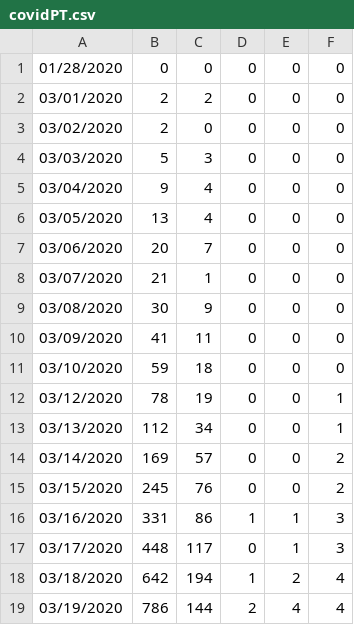
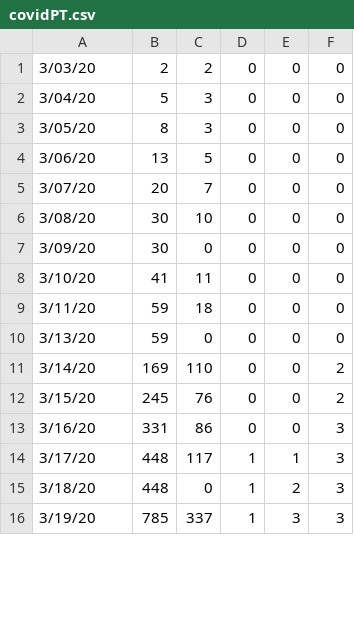
Before and after one commit to BrunoMartins11/covid-19-API, a CSV file: predictions/covidPT.csv, drawn as a sheet; only a part is shown; the diff covers the shown part only.

```diff
--- a/predictions/covidPT.csv
+++ b/predictions/covidPT.csv
@@ -1,19 +1,16 @@
-01/28/2020,0,0,0,0,0
-03/01/2020,2,2,0,0,0
-03/02/2020,2,0,0,0,0
-03/03/2020,5,3,0,0,0
-03/04/2020,9,4,0,0,0
-03/05/2020,13,4,0,0,0
-03/06/2020,20,7,0,0,0
-03/07/2020,21,1,0,0,0
-03/08/2020,30,9,0,0,0
-03/09/2020,41,11,0,0,0
-03/10/2020,59,18,0,0,0
-03/12/2020,78,19,0,0,1
-03/13/2020,112,34,0,0,1
-03/14/2020,169,57,0,0,2
-03/15/2020,245,76,0,0,2
-03/16/2020,331,86,1,1,3
-03/17/2020,448,117,0,1,3
-03/18/2020,642,194,1,2,4
-03/19/2020,786,144,2,4,4
+3/03/20,2,2,0,0,0
+3/04/20,5,3,0,0,0
+3/05/20,8,3,0,0,0
+3/06/20,13,5,0,0,0
+3/07/20,20,7,0,0,0
+3/08/20,30,10,0,0,0
+3/09/20,30,0,0,0,0
+3/10/20,41,11,0,0,0
+3/11/20,59,18,0,0,0
+3/13/20,59,0,0,0,0
+3/14/20,169,110,0,0,2
+3/15/20,245,76,0,0,2
+3/16/20,331,86,0,0,3
+3/17/20,448,117,1,1,3
+3/18/20,448,0,1,2,3
+3/19/20,785,337,1,3,3
```
Also changed, not shown: 17 added rows and 14 edited cells elsewhere in this file, predictions/covidIT.csv, predictions/tmp.csv, 4 other files.
